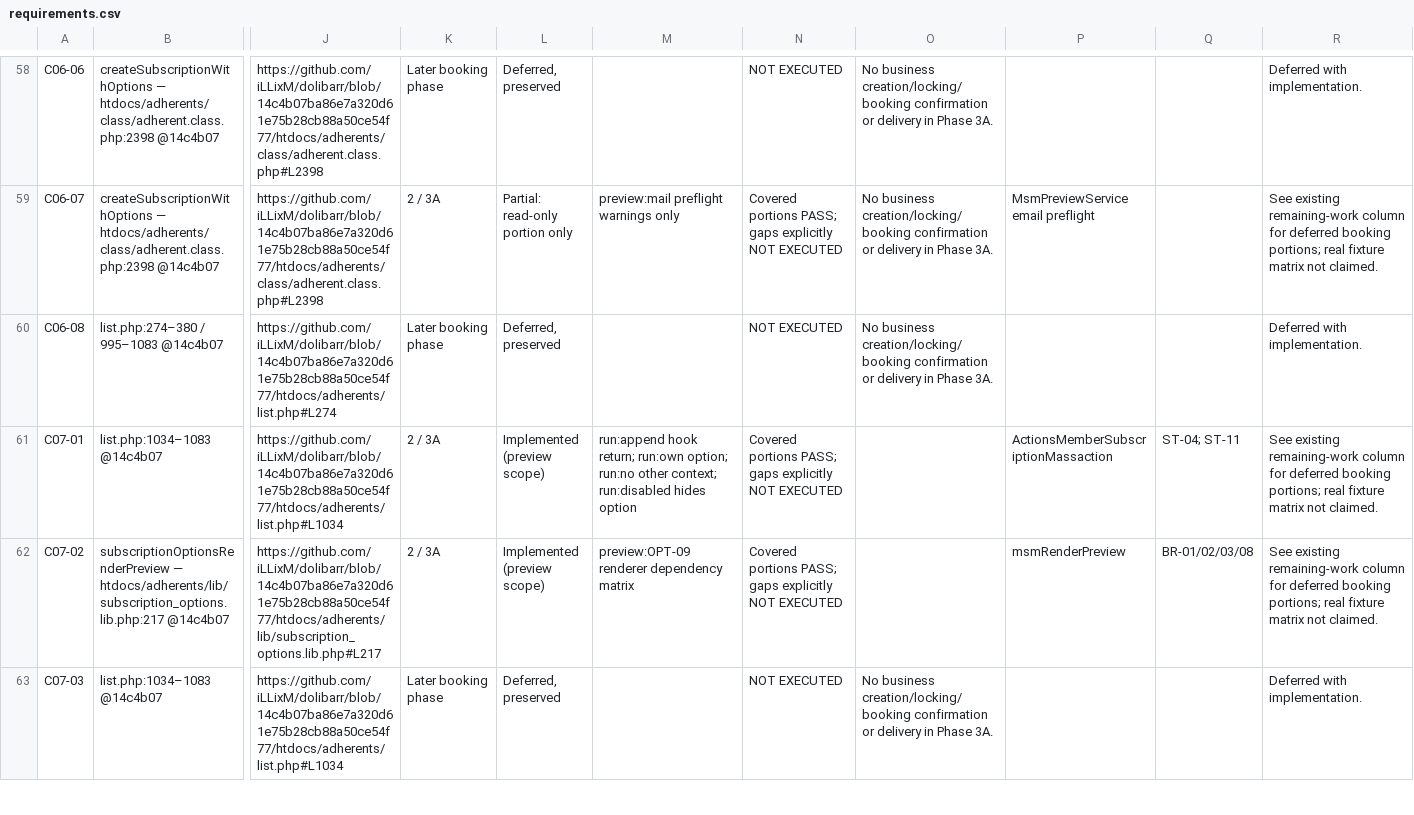
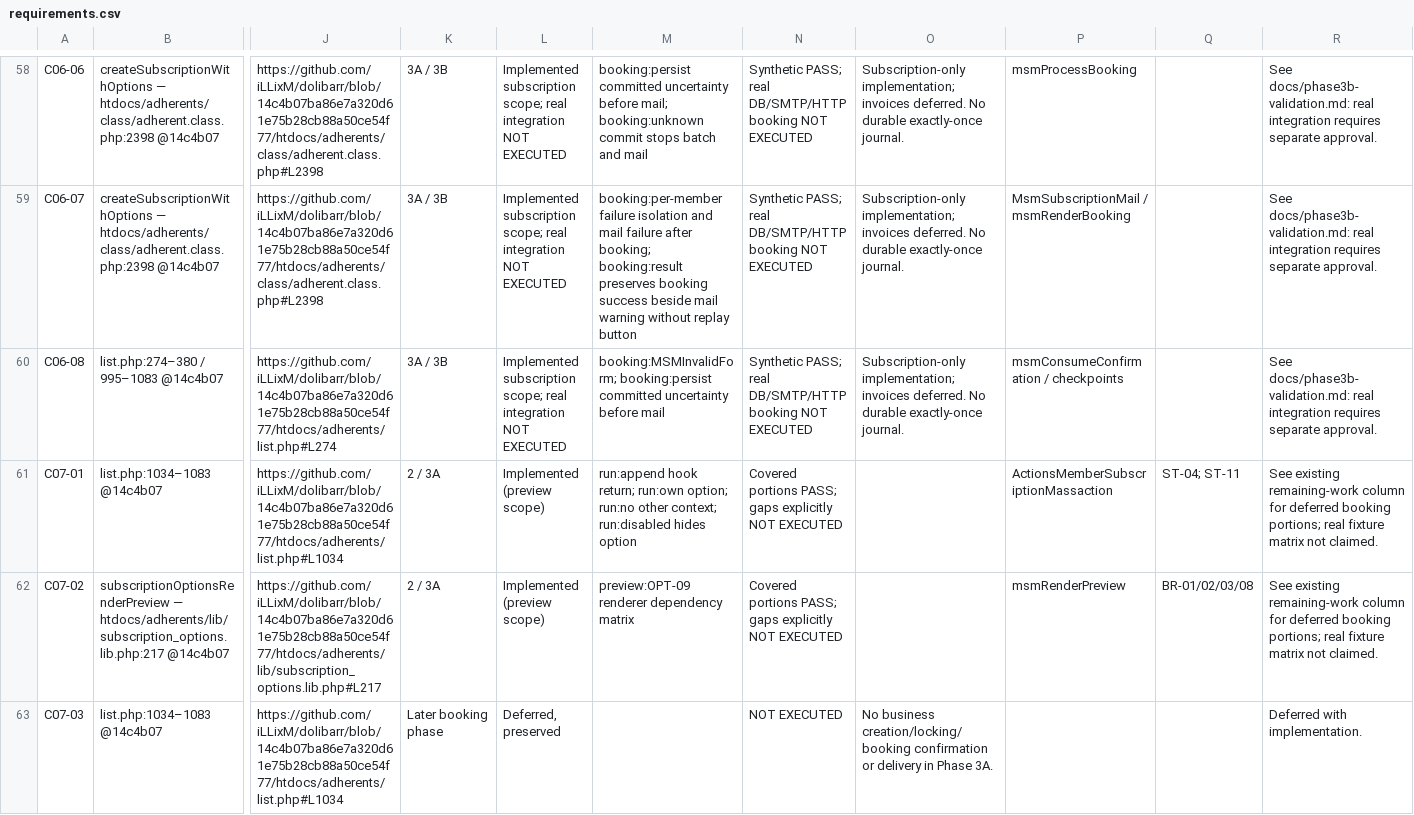
Before and after one commit to KimWittkowski1975/dolibarr-member-subscription-massaction, a CSV file: docs/requirements.csv, drawn as a sheet; only a part is shown, gaps mark what is left out; the diff covers the shown part only; the diff names each change by its address in the sheet, - before the commit and + after, or states it on an @@ line.

Commit message:
Document Phase 3B guarantees and controlled integration gate
Map implemented subscription and mail requirements to synthetic evidence. Record remaining concurrency, crash, trigger and real-integration boundaries without claiming exactly-once processing.

```diff
--- a/docs/requirements.csv
+++ b/docs/requirements.csv
-K58: Later booking phase
+K58: 3A / 3B
-L58: Deferred, preserved
+L58: Implemented subscription scope; real integration NOT EXECUTED
-M58: (empty)
+M58: booking:persist committed uncertainty before mail; booking:unknown commit stops batch and mail
-N58: NOT EXECUTED
+N58: Synthetic PASS; real DB/SMTP/HTTP booking NOT EXECUTED
-O58:O60: No business creation/locking/booking confirmation or delivery in Phase 3A.
+O58:O60: Subscription-only implementation; invoices deferred. No durable exactly-once journal.
-P58: (empty)
+P58: msmProcessBooking
-R58: Deferred with implementation.
+R58: See docs/phase3b-validation.md: real integration requires separate approval.
-K59: 2 / 3A
+K59: 3A / 3B
-L59: Partial: read-only portion only
+L59: Implemented subscription scope; real integration NOT EXECUTED
-M59: preview:mail preflight warnings only
+M59: booking:per-member failure isolation and mail failure after booking; booking:result preserves booking success beside mail warning without replay button
-N59: Covered portions PASS; gaps explicitly NOT EXECUTED
+N59: Synthetic PASS; real DB/SMTP/HTTP booking NOT EXECUTED
-P59: MsmPreviewService email preflight
+P59: MsmSubscriptionMail / msmRenderBooking
-R59: See existing remaining-work column for deferred booking portions; real fixture matrix not claimed.
+R59: See docs/phase3b-validation.md: real integration requires separate approval.
-K60: Later booking phase
+K60: 3A / 3B
-L60: Deferred, preserved
+L60: Implemented subscription scope; real integration NOT EXECUTED
-M60: (empty)
+M60: booking:MSMInvalidForm; booking:persist committed uncertainty before mail
-N60: NOT EXECUTED
+N60: Synthetic PASS; real DB/SMTP/HTTP booking NOT EXECUTED
-P60: (empty)
+P60: msmConsumeConfirmation / checkpoints
-R60: Deferred with implementation.
+R60: See docs/phase3b-validation.md: real integration requires separate approval.
```
Also changed, not shown: 175 edited cells elsewhere in this file, 5 other files.
